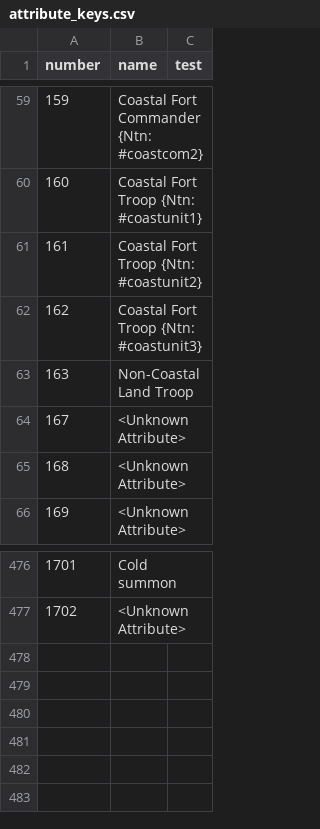
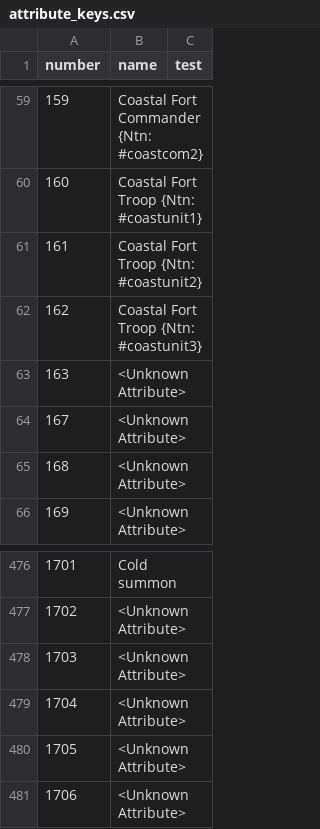
Before and after one commit to larzm42/dom6inspector, a CSV file: gamedata/attribute_keys.csv, drawn as a sheet; only a part is shown, gaps mark what is left out.

```diff
--- a/gamedata/attribute_keys.csv
+++ b/gamedata/attribute_keys.csv
@@ -62,3 +62,3 @@ number	name	test
 162	Coastal Fort Troop {Ntn: #coastunit3}
-163	Non-Coastal Land Troop
+163	<Unknown Attribute>
 167	<Unknown Attribute>
@@ -477 +477,5 @@ number	name	test
 1702	<Unknown Attribute>
+1703	<Unknown Attribute>
+1704	<Unknown Attribute>
+1705	<Unknown Attribute>
+1706	<Unknown Attribute>
```
Also changed, not shown: gamedata/effects_info.csv, 4 other files.
